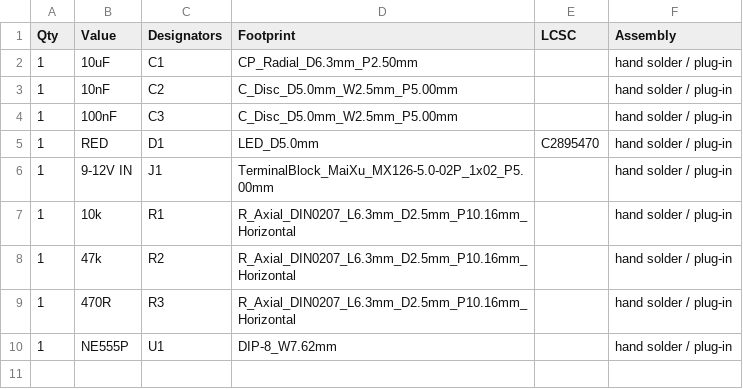
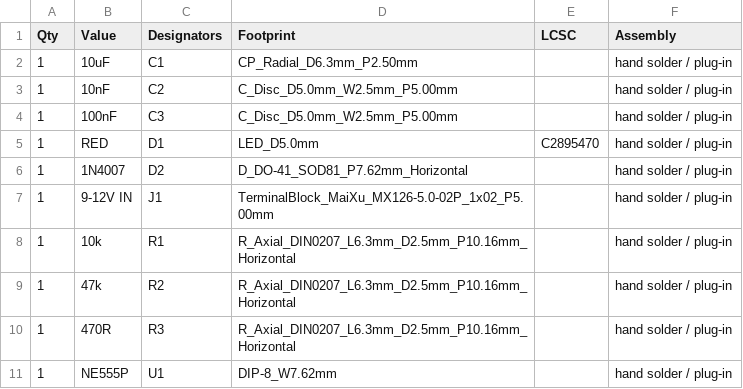
Before and after one commit to Mhamednoui/PCB_Designer, a CSV file: projects/blinky-555/out/docs/BOM_full.csv, drawn as a sheet; the diff names each change by its address in the sheet, - before the commit and + after, or states it on an @@ line.

```diff
--- a/projects/blinky-555/out/docs/BOM_full.csv
+++ b/projects/blinky-555/out/docs/BOM_full.csv
+row 6: 1 | 1N4007 | D2 | D_DO-41_SOD81_P7.62mm_Horizontal |  | hand solder / plug-in
```
Also changed, not shown: 39 other files.
